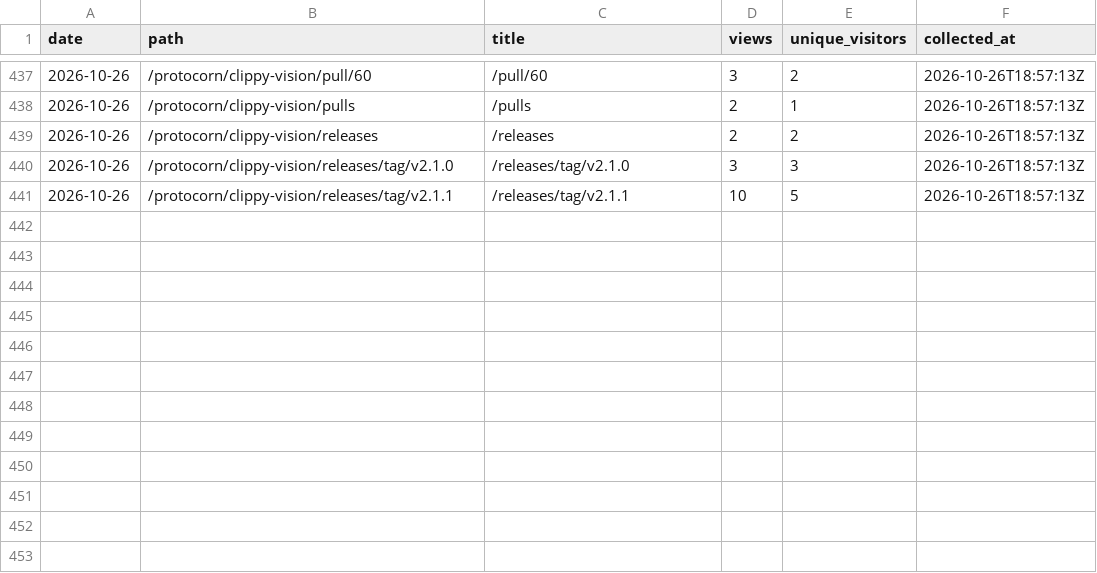
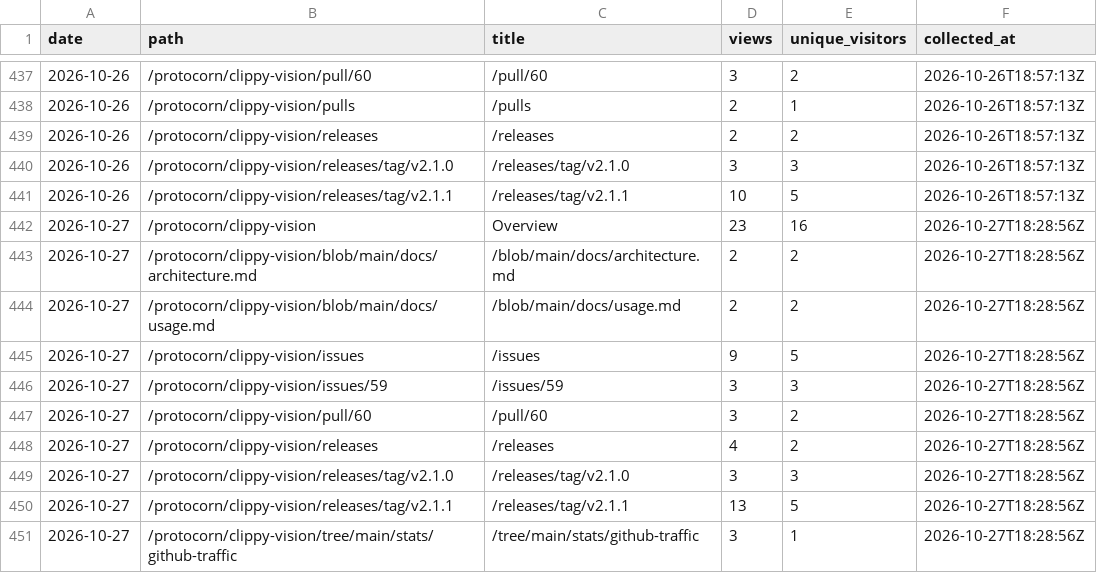
Before and after one commit to protocorn/clippy-vision, a CSV file: stats/github-traffic/popular_paths.csv, drawn as a sheet; only a part is shown, gaps mark what is left out.

```diff
--- a/stats/github-traffic/popular_paths.csv
+++ b/stats/github-traffic/popular_paths.csv
@@ -441 +441,11 @@
 "2026-10-26","/protocorn/clippy-vision/releases/tag/v2.1.1","/releases/tag/v2.1.1","10","5","2026-10-26T18:57:13Z"
+"2026-10-27","/protocorn/clippy-vision","Overview","23","16","2026-10-27T18:28:56Z"
+"2026-10-27","/protocorn/clippy-vision/blob/main/docs/architecture.md","/blob/main/docs/architecture.md","2","2","2026-10-27T18:28:56Z"
+"2026-10-27","/protocorn/clippy-vision/blob/main/docs/usage.md","/blob/main/docs/usage.md","2","2","2026-10-27T18:28:56Z"
+"2026-10-27","/protocorn/clippy-vision/issues","/issues","9","5","2026-10-27T18:28:56Z"
+"2026-10-27","/protocorn/clippy-vision/issues/59","/issues/59","3","3","2026-10-27T18:28:56Z"
+"2026-10-27","/protocorn/clippy-vision/pull/60","/pull/60","3","2","2026-10-27T18:28:56Z"
+"2026-10-27","/protocorn/clippy-vision/releases","/releases","4","2","2026-10-27T18:28:56Z"
+"2026-10-27","/protocorn/clippy-vision/releases/tag/v2.1.0","/releases/tag/v2.1.0","3","3","2026-10-27T18:28:56Z"
+"2026-10-27","/protocorn/clippy-vision/releases/tag/v2.1.1","/releases/tag/v2.1.1","13","5","2026-10-27T18:28:56Z"
+"2026-10-27","/protocorn/clippy-vision/tree/main/stats/github-traffic","/tree/main/stats/github-traffic","3","1","2026-10-27T18:28:56Z"
```
Also changed, not shown: stats/github-traffic/clones_daily.csv, stats/github-traffic/referrers.csv, 3 other files.
